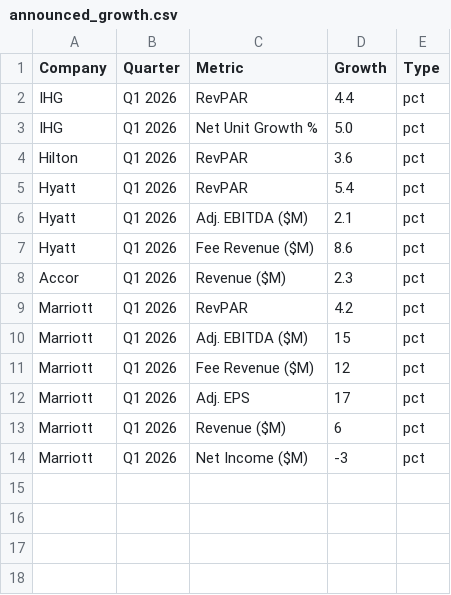
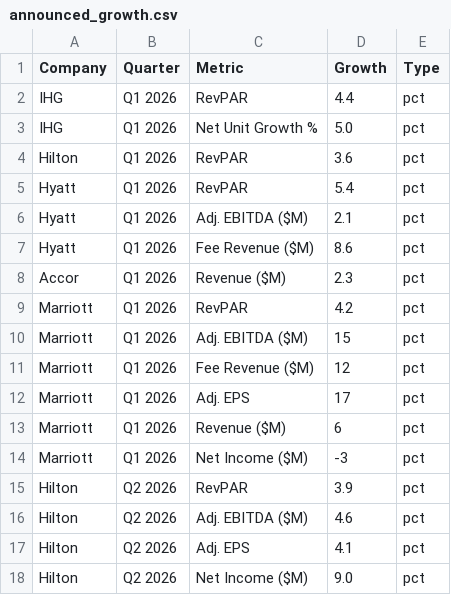
Before and after one commit to amandaseifried/hospitality-dashboard, a CSV file: data/announced_growth.csv, drawn as a sheet; the diff names each change by its address in the sheet, - before the commit and + after, or states it on an @@ line.

```diff
--- a/data/announced_growth.csv
+++ b/data/announced_growth.csv
+row 15: Hilton | Q2 2026 | RevPAR | 3.9 | pct
+row 16: Hilton | Q2 2026 | Adj. EBITDA ($M) | 4.6 | pct
+row 17: Hilton | Q2 2026 | Adj. EPS | 4.1 | pct
+row 18: Hilton | Q2 2026 | Net Income ($M) | 9.0 | pct
```
Also changed, not shown: data/digital_trends.csv, data/hotel_kpis.csv, 1 other file.
